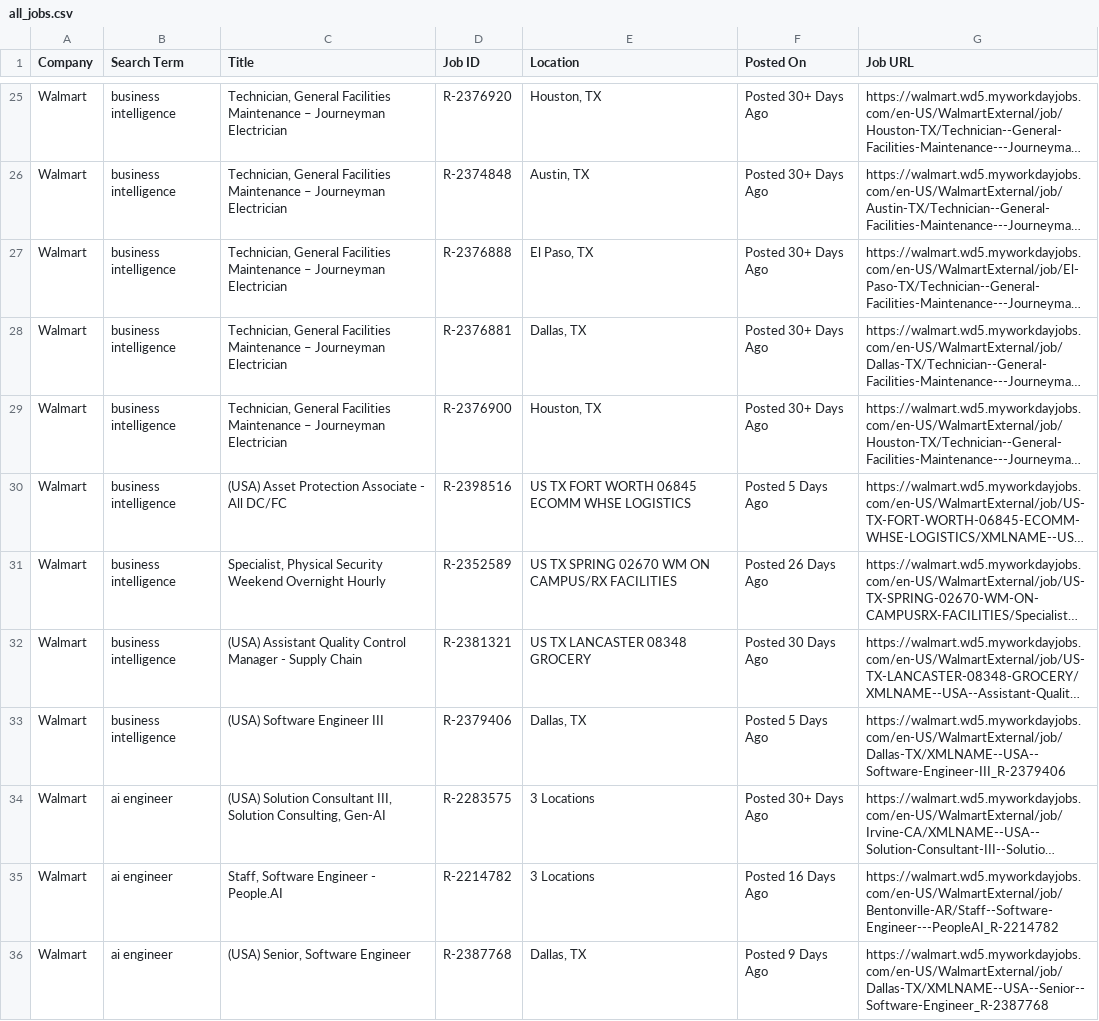
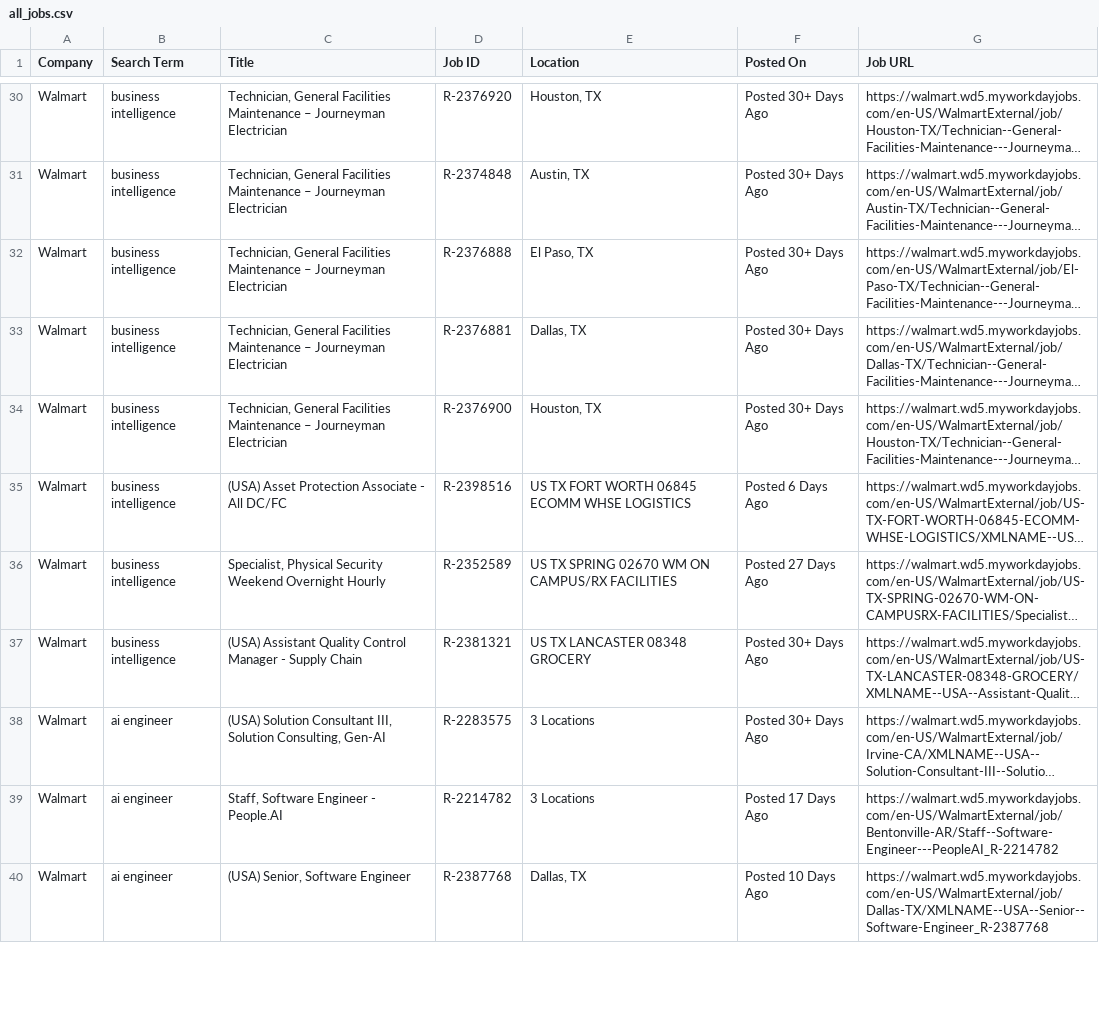
Before and after one commit to melbydick/BUSA521-Capstone, a CSV file: all_jobs.csv, drawn as a sheet; only a part is shown, gaps mark what is left out; long unchanged cells end in …; removed rows and columns are numbered as before the commit, all else as after; the diff covers the shown part only; the diff names each change by its address in the sheet, - before the commit and + after, or states it on an @@ line.

```diff
--- a/all_jobs.csv
+++ b/all_jobs.csv
-F35 (Posted On): Posted 5 Days Ago
+F35 (Posted On): Posted 6 Days Ago
-F36 (Posted On): Posted 26 Days Ago
+F36 (Posted On): Posted 27 Days Ago
-F37 (Posted On): Posted 30 Days Ago
+F37 (Posted On): Posted 30+ Days Ago
-row 33: Walmart | business intelligence | (USA) Software Engineer III | R-2379406 | Dallas, TX | Posted 5 Days Ago | https://walmart.wd5.myworkdayjobs.com/en-US/WalmartExternal/job/Dallas-TX/XMLNAME--USA--Software-Engineer-III_R-2379406
-F39 (Posted On): Posted 16 Days Ago
+F39 (Posted On): Posted 17 Days Ago
-F40 (Posted On): Posted 9 Days Ago
+F40 (Posted On): Posted 10 Days Ago
```
Also changed, not shown: 8 added rows, 3 removed rows and 84 edited cells elsewhere in this file.
